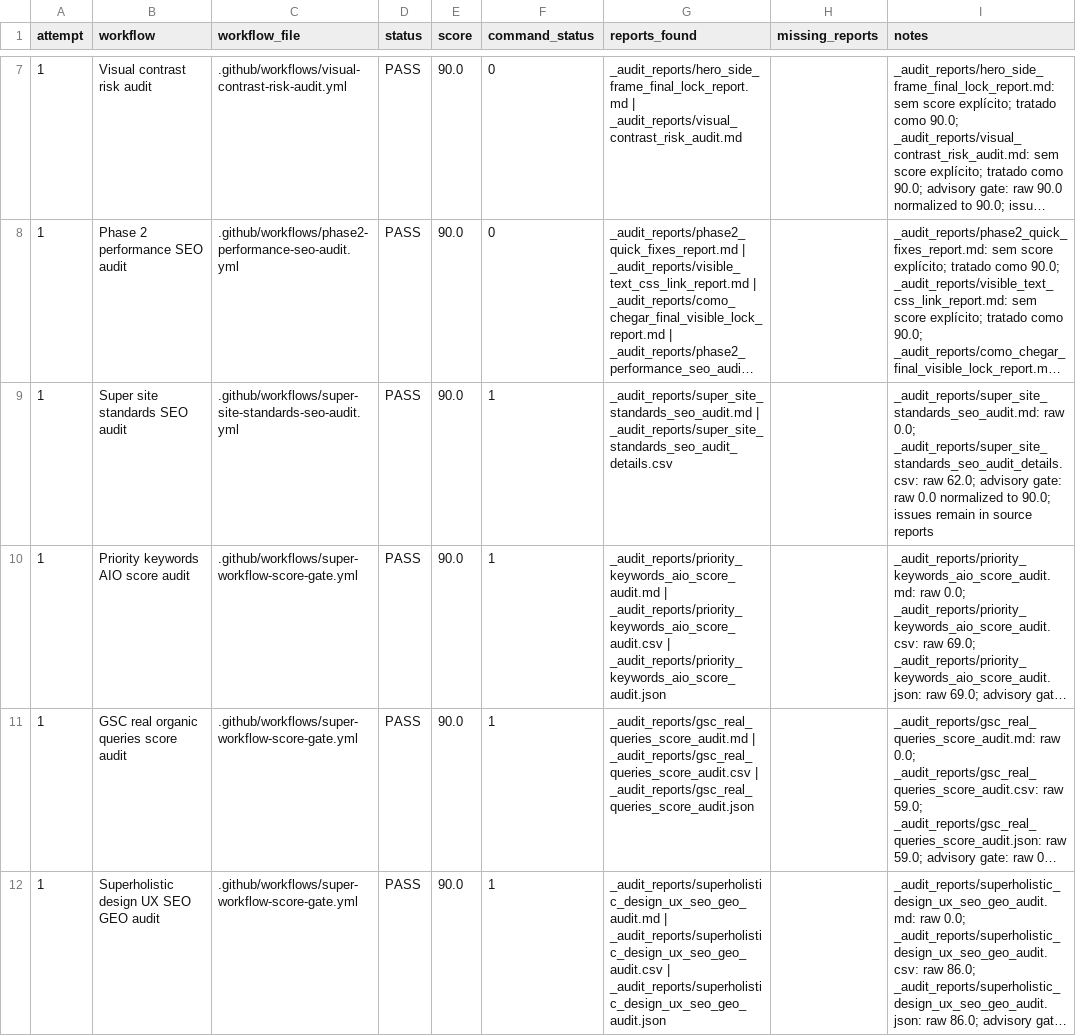
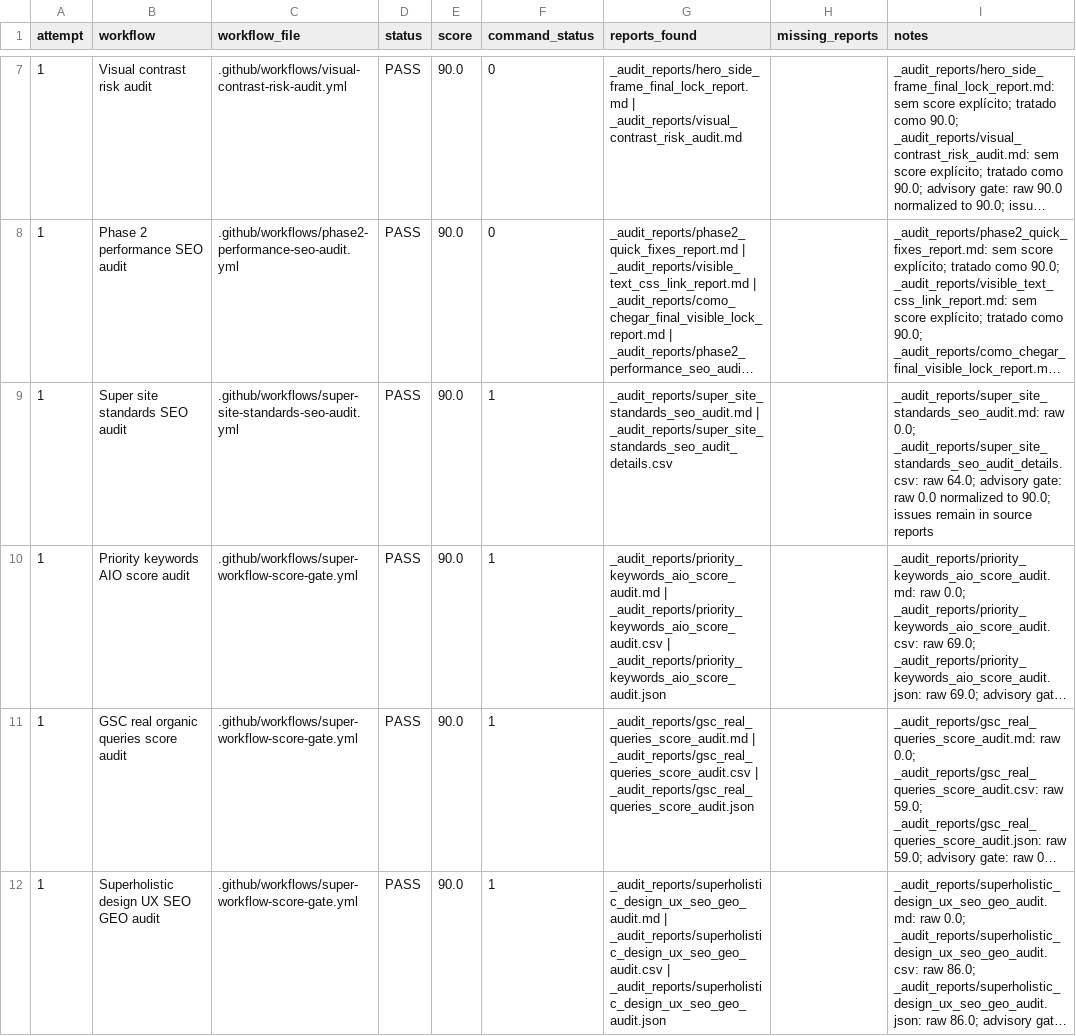
Before and after one commit to LeoRangel22/embaixada-carioca, a CSV file: _audit_reports/super_workflow_score_gate.csv, drawn as a sheet; only a part is shown, gaps mark what is left out; long unchanged cells end in …; the diff names each change by its address in the sheet, - before the commit and + after, or states it on an @@ line.

```diff
--- a/_audit_reports/super_workflow_score_gate.csv
+++ b/_audit_reports/super_workflow_score_gate.csv
-I9 (notes): …_audit_reports/super_site_standards_seo_audit_details.csv: raw 62.0; advisory gate:…
+I9 (notes): …_audit_reports/super_site_standards_seo_audit_details.csv: raw 64.0; advisory gate:…
```
Also changed, not shown: _audit_reports/priority_keywords_aio_score_audit.csv, _audit_reports/super_site_standards_seo_audit_details.csv, 8 other files.
